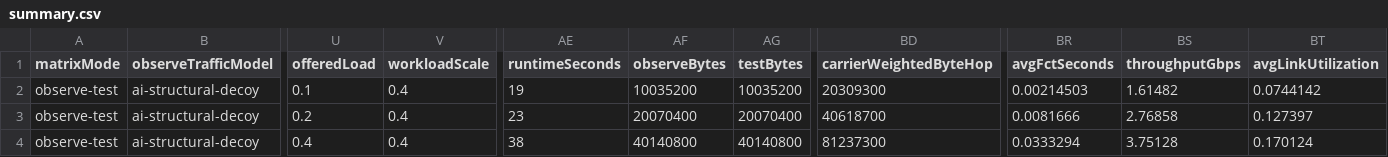
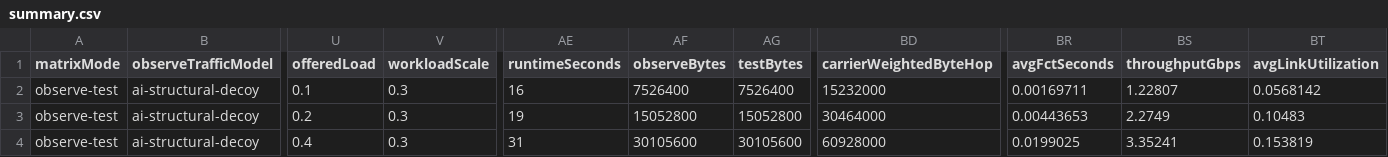
Before and after one commit to yoooo-Derek/simulation, a CSV file: results/smtra/ai-structural-decoy-carrier-aware/summary.csv, drawn as a sheet; only a part is shown, gaps mark what is left out; the diff covers the shown part only; the diff names each change by its address in the sheet, - before the commit and + after, or states it on an @@ line.

Commit message:
Rerun carrier-aware decoy at workload scale 0.3

```diff
--- a/results/smtra/ai-structural-decoy-carrier-aware/summary.csv
+++ b/results/smtra/ai-structural-decoy-carrier-aware/summary.csv
-V2:V4 (workloadScale): 0.4
+V2:V4 (workloadScale): 0.3
-AE2 (runtimeSeconds): 19
+AE2 (runtimeSeconds): 16
-AF2 (observeBytes): 10035200
+AF2 (observeBytes): 7526400
-AG2 (testBytes): 10035200
+AG2 (testBytes): 7526400
-BD2 (carrierWeightedByteHop): 20309300
+BD2 (carrierWeightedByteHop): 15232000
-BR2 (avgFctSeconds): 0.00214503
+BR2 (avgFctSeconds): 0.00169711
-BS2 (throughputGbps): 1.61482
+BS2 (throughputGbps): 1.22807
-BT2 (avgLinkUtilization): 0.0744142
+BT2 (avgLinkUtilization): 0.0568142
-AE3 (runtimeSeconds): 23
+AE3 (runtimeSeconds): 19
-AF3 (observeBytes): 20070400
+AF3 (observeBytes): 15052800
-AG3 (testBytes): 20070400
+AG3 (testBytes): 15052800
-BD3 (carrierWeightedByteHop): 40618700
+BD3 (carrierWeightedByteHop): 30464000
-BR3 (avgFctSeconds): 0.0081666
+BR3 (avgFctSeconds): 0.00443653
-BS3 (throughputGbps): 2.76858
+BS3 (throughputGbps): 2.2749
-BT3 (avgLinkUtilization): 0.127397
+BT3 (avgLinkUtilization): 0.10483
-AE4 (runtimeSeconds): 38
+AE4 (runtimeSeconds): 31
-AF4 (observeBytes): 40140800
+AF4 (observeBytes): 30105600
-AG4 (testBytes): 40140800
+AG4 (testBytes): 30105600
-BD4 (carrierWeightedByteHop): 81237300
+BD4 (carrierWeightedByteHop): 60928000
-BR4 (avgFctSeconds): 0.0333294
+BR4 (avgFctSeconds): 0.0199025
-BS4 (throughputGbps): 3.75128
+BS4 (throughputGbps): 3.35241
-BT4 (avgLinkUtilization): 0.170124
+BT4 (avgLinkUtilization): 0.153819
```
Also changed, not shown: 73 edited cells elsewhere in this file, 21 other files.
